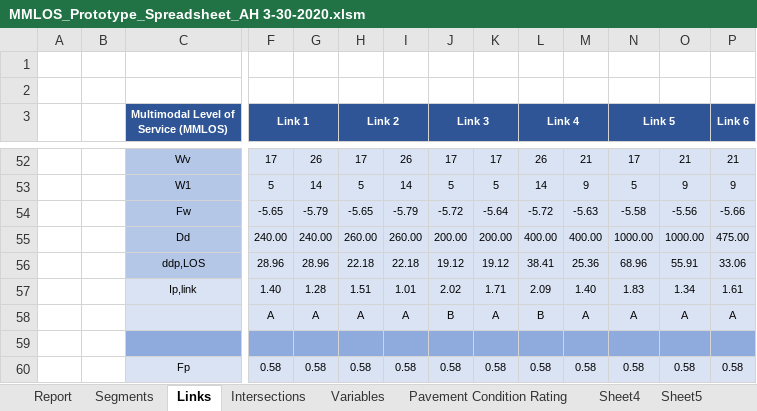
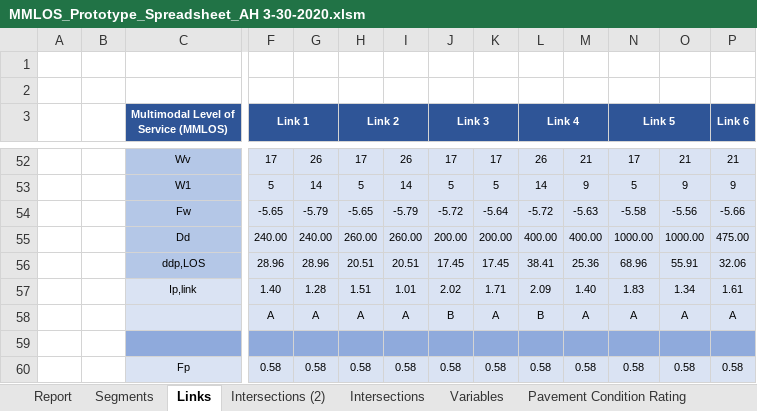
Before and after one commit to nick-fournier/MMLOS, an Excel workbook: excel/MMLOS_Prototype_Spreadsheet_AH 3-30-2020.xlsm, sheet Links, drawn as a sheet; only a part is shown, gaps mark what is left out; values as stored, in another font and other column widths than the file's, no borders; charts and pictures not drawn; removed rows and columns are numbered as before the commit, all else as after; rows hold the shown columns only; the diff names each change by its address in the sheet, - before the commit and + after, or states it on an @@ line.

Commit message:
sensitivity, started on links. started criticism doc

```diff
--- a/excel/MMLOS_Prototype_Spreadsheet_AH 3-30-2020.xlsm (sheet Links)
+++ b/excel/MMLOS_Prototype_Spreadsheet_AH 3-30-2020.xlsm (sheet Links)
-sheet tab: Sheet4
-sheet tab: Sheet5
+sheet tab: Intersections (2)
-row 56:  |  | ddp,LOS | 28.96 | 28.96 | 22.18 | 22.18 | 19.12 | 19.12 | 38.41 | 25.36 | 68.96 | 55.91 | 33.06
+row 56:  |  | ddp,LOS | 28.96 | 28.96 | 20.51 | 20.51 | 17.45 | 17.45 | 38.41 | 25.36 | 68.96 | 55.91 | 32.06
```
Also changed, not shown: sheet Segments, sheet Intersections, sheet Report, other sheet tabs, excel/MMLOS_Prototype_Spreadsheet_sensitivity.xlsm, 3 other files.
